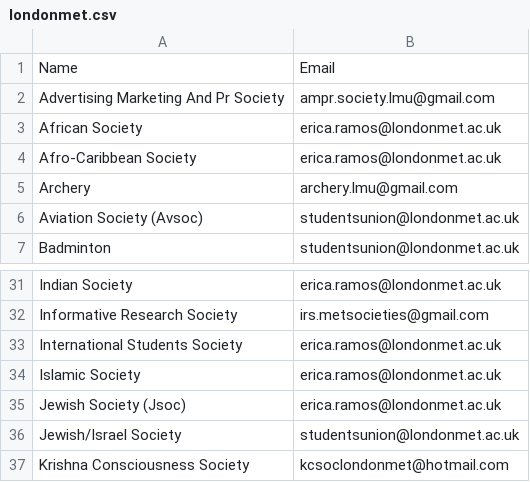
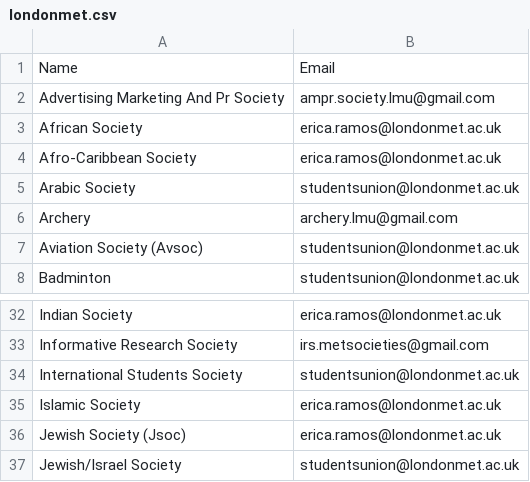
Before and after one commit to kcsoc/society-email-scrape, a CSV file: docs/output/londonmet.csv, drawn as a sheet; only a part is shown, gaps mark what is left out; the shorter side is filled out with more unchanged rows.

```diff
--- a/docs/output/londonmet.csv
+++ b/docs/output/londonmet.csv
@@ -4,2 +4,3 @@ African Society, erica.ramos@londonmet.ac.uk
 Afro-Caribbean Society, erica.ramos@londonmet.ac.uk
+Arabic Society, studentsunion@londonmet.ac.uk
 Archery, archery.lmu@gmail.com
@@ -32,3 +33,3 @@ Indian Society, erica.ramos@londonmet.ac.uk
 Informative Research Society, irs.metsocieties@gmail.com
-International Students Society, erica.ramos@londonmet.ac.uk
+International Students Society, studentsunion@londonmet.ac.uk
 Islamic Society, erica.ramos@londonmet.ac.uk
```
Also changed, not shown: docs/output/city.csv, docs/output/qmul.csv, 2 other files.
